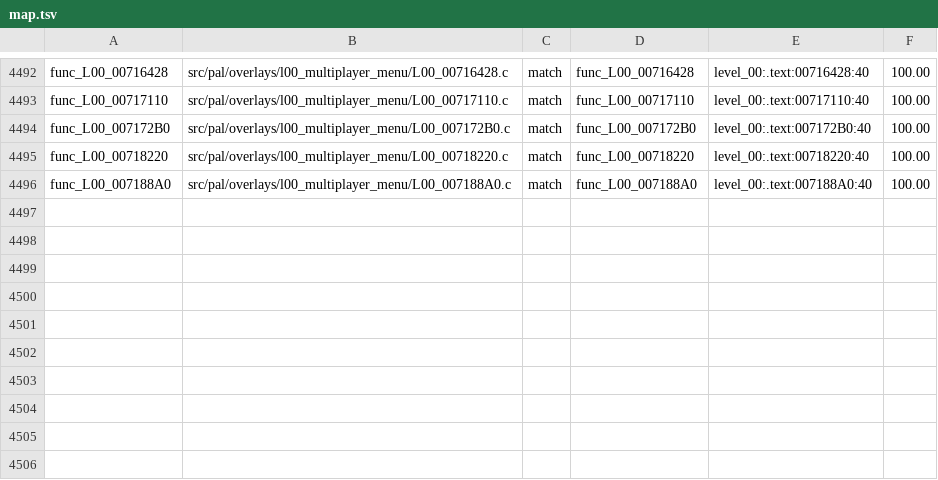
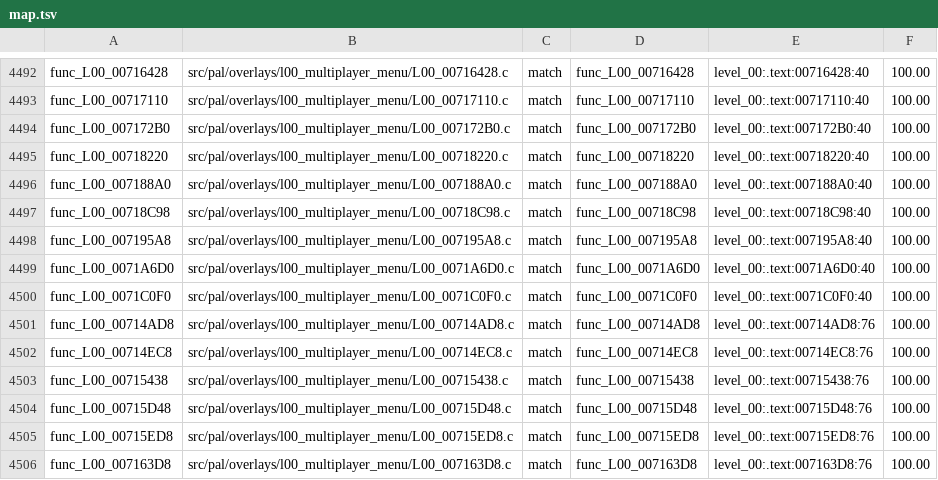
Before and after one commit to BlindFire1200/rac4-decomp, a TSV file: config/pal/map.tsv, drawn as a sheet; only a part is shown, gaps mark what is left out.

```diff
--- a/config/pal/map.tsv
+++ b/config/pal/map.tsv
@@ -4496 +4496,11 @@ func_L00_00718220	src/pal/overlays/l00_multiplayer_menu/L00_00718220.c	match	fun
 func_L00_007188A0	src/pal/overlays/l00_multiplayer_menu/L00_007188A0.c	match	func_L00_007188A0	level_00:.text:007188A0:40	100.00
+func_L00_00718C98	src/pal/overlays/l00_multiplayer_menu/L00_00718C98.c	match	func_L00_00718C98	level_00:.text:00718C98:40	100.00
+func_L00_007195A8	src/pal/overlays/l00_multiplayer_menu/L00_007195A8.c	match	func_L00_007195A8	level_00:.text:007195A8:40	100.00
+func_L00_0071A6D0	src/pal/overlays/l00_multiplayer_menu/L00_0071A6D0.c	match	func_L00_0071A6D0	level_00:.text:0071A6D0:40	100.00
+func_L00_0071C0F0	src/pal/overlays/l00_multiplayer_menu/L00_0071C0F0.c	match	func_L00_0071C0F0	level_00:.text:0071C0F0:40	100.00
+func_L00_00714AD8	src/pal/overlays/l00_multiplayer_menu/L00_00714AD8.c	match	func_L00_00714AD8	level_00:.text:00714AD8:76	100.00
+func_L00_00714EC8	src/pal/overlays/l00_multiplayer_menu/L00_00714EC8.c	match	func_L00_00714EC8	level_00:.text:00714EC8:76	100.00
+func_L00_00715438	src/pal/overlays/l00_multiplayer_menu/L00_00715438.c	match	func_L00_00715438	level_00:.text:00715438:76	100.00
+func_L00_00715D48	src/pal/overlays/l00_multiplayer_menu/L00_00715D48.c	match	func_L00_00715D48	level_00:.text:00715D48:76	100.00
+func_L00_00715ED8	src/pal/overlays/l00_multiplayer_menu/L00_00715ED8.c	match	func_L00_00715ED8	level_00:.text:00715ED8:76	100.00
+func_L00_007163D8	src/pal/overlays/l00_multiplayer_menu/L00_007163D8.c	match	func_L00_007163D8	level_00:.text:007163D8:76	100.00
```
Also changed, not shown: config/us/map.tsv, 12 other files.
